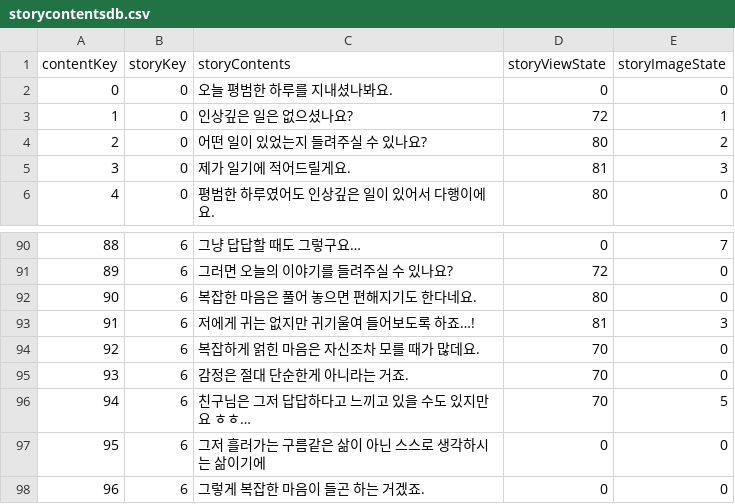
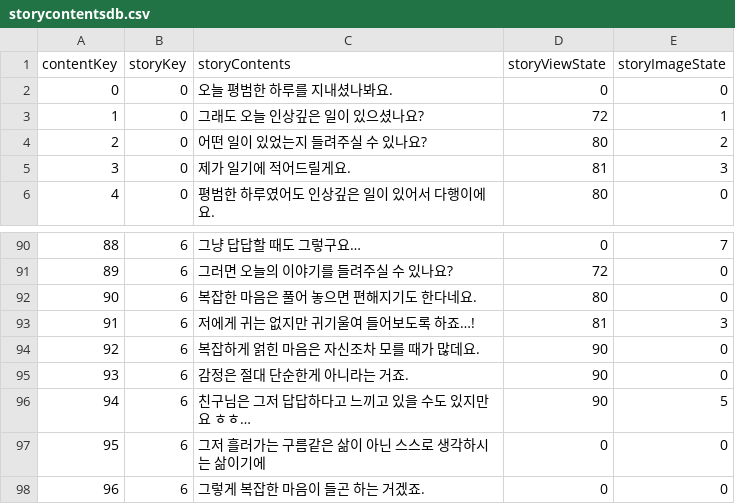
Before and after one commit to KurogA49/T-16_Capstone_Project, a CSV file: Harujina/app/src/main/assets/storycontentsdb.csv, drawn as a sheet; only a part is shown, gaps mark what is left out.

```diff
--- a/Harujina/app/src/main/assets/storycontentsdb.csv
+++ b/Harujina/app/src/main/assets/storycontentsdb.csv
@@ -2,3 +2,3 @@ contentKey,storyKey,storyContents,storyViewState,storyImageState
 0,0,오늘 평범한 하루를 지내셨나봐요.,0,0
-1,0,인상깊은 일은 없으셨나요?,72,1
+1,0,그래도 오늘 인상깊은 일이 있으셨나요?,72,1
 2,0,어떤 일이 있었는지 들려주실 수 있나요?,80,2
@@ -93,5 +93,5 @@ contentKey,storyKey,storyContents,storyViewState,storyImageState
 91,6,저에게 귀는 없지만 귀기울여 들어보도록 하죠…!,81,3
-92,6,복잡하게 얽힌 마음은 자신조차 모를 때가 많데요.,70,0
-93,6,감정은 절대 단순한게 아니라는 거죠.,70,0
-94,6,친구님은 그저 답답하다고 느끼고 있을 수도 있지만요 ㅎㅎ…,70,5
+92,6,복잡하게 얽힌 마음은 자신조차 모를 때가 많데요.,90,0
+93,6,감정은 절대 단순한게 아니라는 거죠.,90,0
+94,6,친구님은 그저 답답하다고 느끼고 있을 수도 있지만요 ㅎㅎ…,90,5
 95,6,그저 흘러가는 구름같은 삶이 아닌 스스로 생각하시는 삶이기에,0,0
```
Also changed, not shown: 30 other files.
